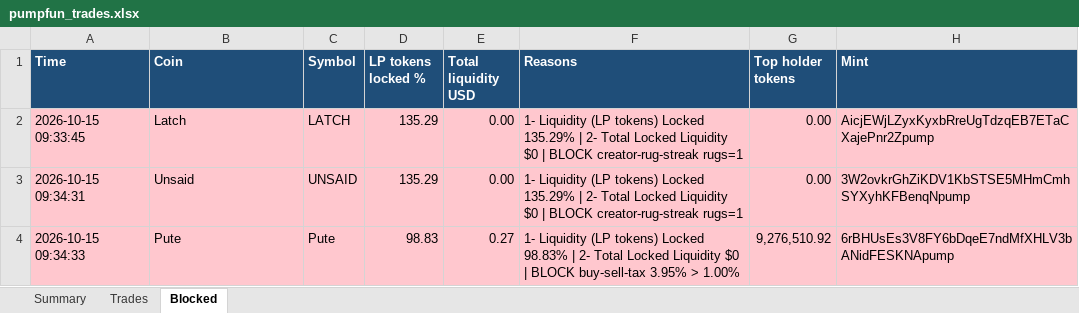
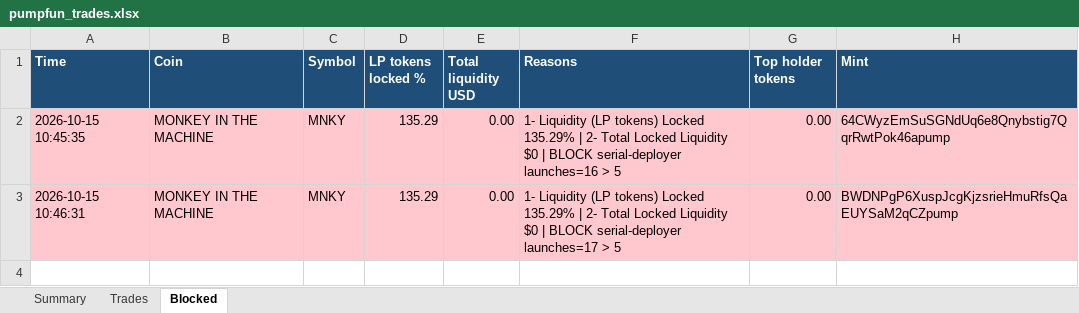
Before and after one commit to finanialfreedom/solana-trading-bot, an Excel workbook: reports/pumpfun_trades.xlsx, sheet Blocked, drawn as a sheet; values as stored, in another font and other column widths than the file's, no borders; the diff names each change by its address in the sheet, - before the commit and + after, or states it on an @@ line.

```diff
--- a/reports/pumpfun_trades.xlsx (sheet Blocked)
+++ b/reports/pumpfun_trades.xlsx (sheet Blocked)
-A2 (Time): 2026-10-15 09:33:45
+A2 (Time): 2026-10-15 10:45:35
-B2 (Coin): Latch
+B2 (Coin): MONKEY IN THE MACHINE
-C2 (Symbol): LATCH
+C2 (Symbol): MNKY
-F2 (Reasons): …| BLOCK creator-rug-streak rugs=1
+F2 (Reasons): …| BLOCK serial-deployer launches=16 > 5
-H2 (Mint): AicjEWjLZyxKyxbRreUgTdzqEB7ETaCXajePnr2Zpump
+H2 (Mint): 64CWyzEmSuSGNdUq6e8Qnybstig7QqrRwtPok46apump
-A3 (Time): 2026-10-15 09:34:31
+A3 (Time): 2026-10-15 10:46:31
-B3 (Coin): Unsaid
+B3 (Coin): MONKEY IN THE MACHINE
-C3 (Symbol): UNSAID
+C3 (Symbol): MNKY
-F3 (Reasons): …| BLOCK creator-rug-streak rugs=1
+F3 (Reasons): …| BLOCK serial-deployer launches=17 > 5
-H3 (Mint): 3W2ovkrGhZiKDV1KbSTSE5MHmCmhSYXyhKFBenqNpump
+H3 (Mint): BWDNPgP6XuspJcgKjzsrieHmuRfsQaEUYSaM2qCZpump
-row 4: 2026-10-15 09:34:33 | Pute | Pute | 98.83 | 0.27 | 1- Liquidity (LP tokens) Locked 98.83% | 2- Total Locked Liquidity $0 | BLOCK buy-sell-tax 3.95% > 1.00% | 9,276,510.92 | 6rBHUsEs3V8FY6bDqeE7ndMfXHLV3bANidFESKNApump
```
Also changed, not shown: sheet Trades, sheet Summary, 8 other files.
